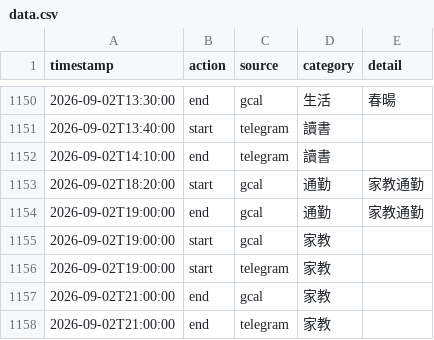
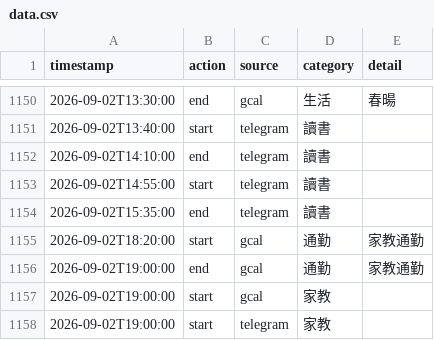
Before and after one commit to ssuyu0829/tt-f6a83b, a CSV file: data.csv, drawn as a sheet; only a part is shown, gaps mark what is left out; the shorter side is filled out with more unchanged rows; the diff names each change by its address in the sheet, - before the commit and + after, or states it on an @@ line.

Commit message:
sync 2026-09-02 15:39

```diff
--- a/data.csv
+++ b/data.csv
+row 1153: 2026-09-02T14:55:00 | start | telegram | 讀書
+row 1154: 2026-09-02T15:35:00 | end | telegram | 讀書
```
